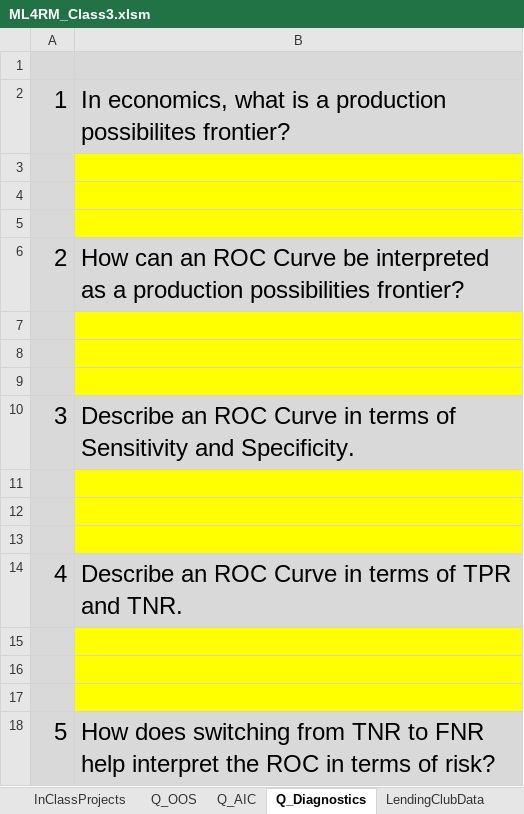
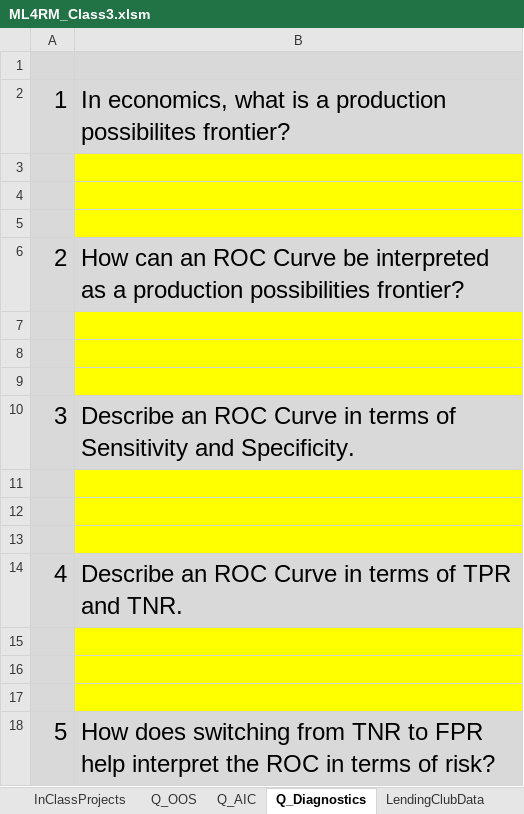
Before and after one commit to DavidRomoff/ML4RM, an Excel workbook: ML4RM_Class3.xlsm, sheet Q_Diagnostics, drawn as a sheet; values as stored, in another font and other column widths than the file's, no borders; the diff names each change by its address in the sheet, - before the commit and + after, or states it on an @@ line.

```diff
--- a/ML4RM_Class3.xlsm (sheet Q_Diagnostics)
+++ b/ML4RM_Class3.xlsm (sheet Q_Diagnostics)
-B18: …TNR to FNR help interpret…
+B18: …TNR to FPR help interpret…
```
Also changed, not shown: other sheet tabs, charts or pictures.
